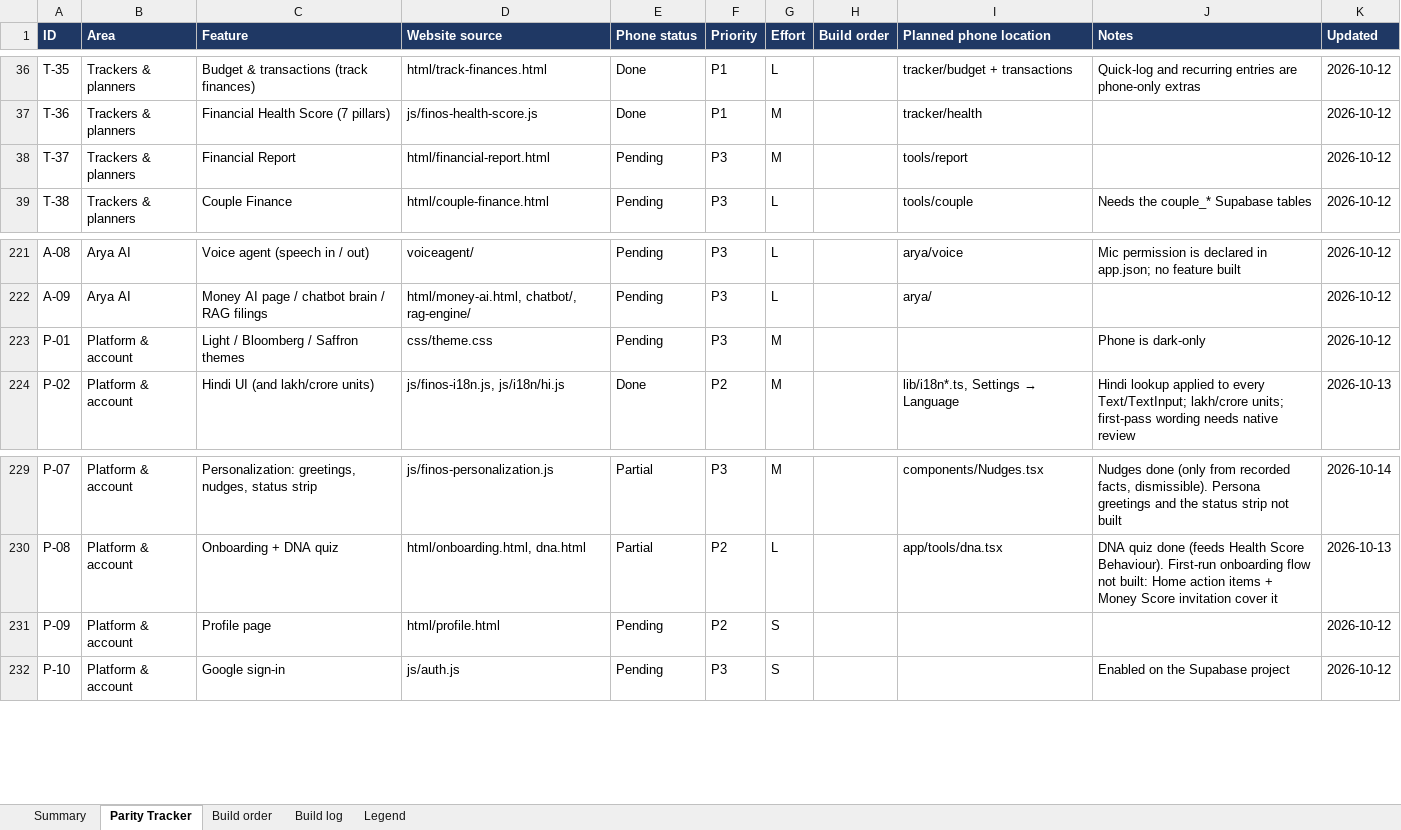
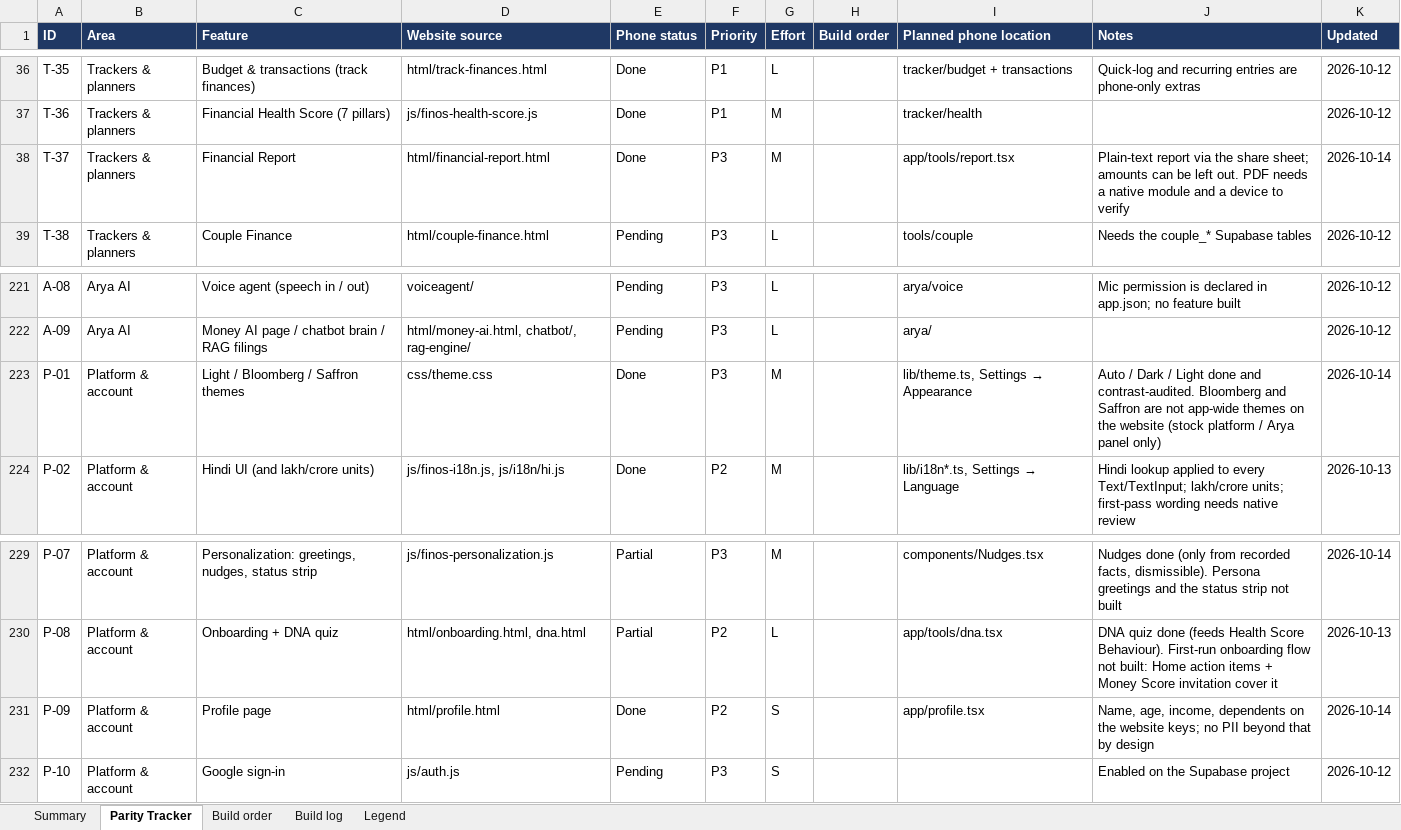
Before and after one commit to vikasmanjunath-dev/FIN-OS, an Excel workbook: docs/MOBILE_PARITY_TRACKER.xlsx, sheet Parity Tracker, drawn as a sheet; only a part is shown, gaps mark what is left out; values as stored, in another font and other column widths than the file's, no borders; conditional formats not drawn; the diff names each change by its address in the sheet, - before the commit and + after, or states it on an @@ line.

Commit message:
feat(mobile): light theme, one-page financial report, profile
Light theme (Settings -> Appearance: Auto / Dark / Light)
- Screens are written against the dark palette; in light mode the core
  components (View, Text, TextInput, ScrollView, TouchableOpacity,
  Pressable, Switch, ActivityIndicator, RefreshControl) map the colours
  they are about to draw, so no screen was edited. lib/themeCore.ts is
  the pure mapper: palette tokens -> hand-tuned light values, white
  overlays -> dark overlays, accents with alpha keep their alpha, shadows
  and scrims untouched. It is idempotent: a TouchableOpacity renders a
  View, so a colour can pass through two patched components.
- SVG charts and gradients use useThemed() / components/Gradient.tsx; the
  status bar follows the mode; a disabled send icon no longer vanishes.
- theme.test.mts: every text token meets WCAG AA on the page and on a
  card, and every accent on its own 15% tint. scripts/theme-audit.py
  walks 27 screens in the Expo web preview and reports any text under AA
  (0 findings).
- The website's app has only dark and light (Bloomberg / Saffron exist
  only in the stock platform and Arya panel), so Auto / Dark / Light is
  the whole app-wide set.

Financial report (app/tools/report.tsx, lib/report.ts)
- A one-page plain-text summary from recorded figures only: net worth,
  cash flow, safety net, scores, goals, long-term accounts, what is due.
  Unrecorded reads "Not recorded"; the FIRE line is omitted when it would
  rest on a default spend; a switch leaves amounts out.
- Shared through the share sheet (clipboard / Web Share on web). Text, not
  PDF: a PDF needs a native module and a device build to verify it.

Profile (app/profile.tsx, lib/profile.ts)
- Name, age, monthly income, dependents on the website's keys, so the
  Money Score, retirement and insurance numbers use them. Validated;
  emptied fields are removed; each says what it is used for. No phone,
  e-mail, address, PAN or Aadhaar. Settings links to it instead of
  holding duplicate fields. New nudge when fewer than 3 are filled.

Also: search entries, privacy "what is on this phone" entries, first-pass
Hindi strings, Home nudge card inset. Tests 322. Tracker: P-01, T-37 and
P-09 Done.

```diff
--- a/docs/MOBILE_PARITY_TRACKER.xlsx (sheet Parity Tracker)
+++ b/docs/MOBILE_PARITY_TRACKER.xlsx (sheet Parity Tracker)
-E38 (Phone status): Pending
+E38 (Phone status): Done
-I38 (Planned phone location): tools/report
+I38 (Planned phone location): app/tools/report.tsx
-J38 (Notes): (empty)
+J38 (Notes): Plain-text report via the share sheet; amounts can be left out. PDF needs a native module and a device to verify
-K38 (Updated): 2026-10-12
+K38 (Updated): 2026-10-14
-E223 (Phone status): Pending
+E223 (Phone status): Done
@@ I223 (Planned phone location): (empty) → lib/theme.ts, Settings → Appearance @@
-J223 (Notes): Phone is dark-only
+J223 (Notes): Auto / Dark / Light done and contrast-audited. Bloomberg and Saffron are not app-wide themes on the website (stock platform / Arya panel only)
-K223 (Updated): 2026-10-12
+K223 (Updated): 2026-10-14
-E231 (Phone status): Pending
+E231 (Phone status): Done
-I231 (Planned phone location): (empty)
+I231 (Planned phone location): app/profile.tsx
-J231 (Notes): (empty)
+J231 (Notes): Name, age, income, dependents on the website keys; no PII beyond that by design
-K231 (Updated): 2026-10-12
+K231 (Updated): 2026-10-14
```
Also changed, not shown: sheet Build log, 31 other files.
